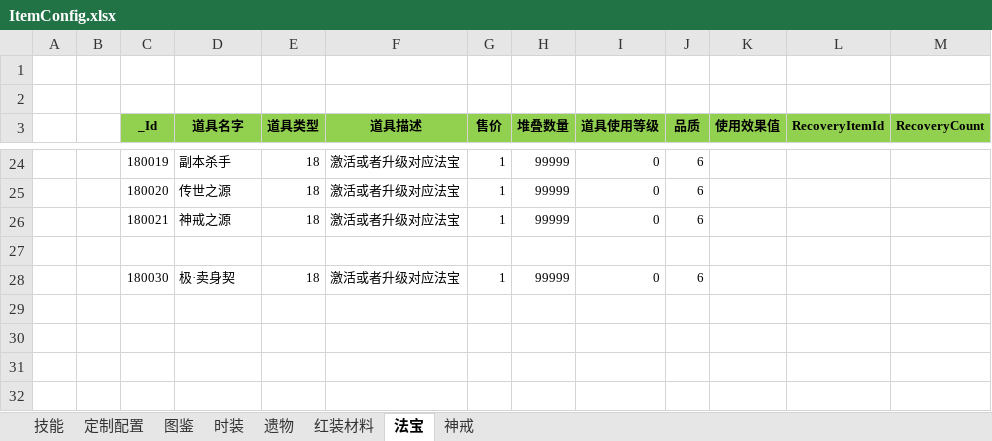
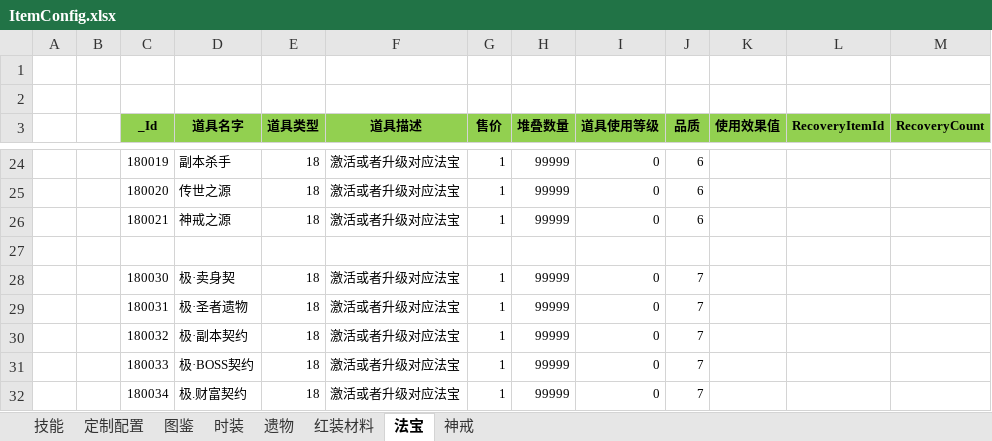
Before and after one commit to wokanjianyang/WrittenLegend, an Excel workbook: Excel/ItemConfig.xlsx, sheet 法宝, drawn as a sheet; only a part is shown, gaps mark what is left out; values as stored, in another font and other column widths than the file's, no borders; the diff names each change by its address in the sheet, - before the commit and + after, or states it on an @@ line.

```diff
--- a/Excel/ItemConfig.xlsx (sheet 法宝)
+++ b/Excel/ItemConfig.xlsx (sheet 法宝)
-J28 (品质): 6
+J28 (品质): 7
+row 29:  |  | 180031 | 极·圣者遗物 | 18 | 激活或者升级对应法宝 | 1 | 99999 | 0 | 7
+row 30:  |  | 180032 | 极·副本契约 | 18 | 激活或者升级对应法宝 | 1 | 99999 | 0 | 7
+row 31:  |  | 180033 | 极·BOSS契约 | 18 | 激活或者升级对应法宝 | 1 | 99999 | 0 | 7
+row 32:  |  | 180034 | 极.财富契约 | 18 | 激活或者升级对应法宝 | 1 | 99999 | 0 | 7
```
Also changed, not shown: Excel/ArtifactConfig.xlsx, Excel/InfiniteDropConfig.xlsx, 11 other files.
